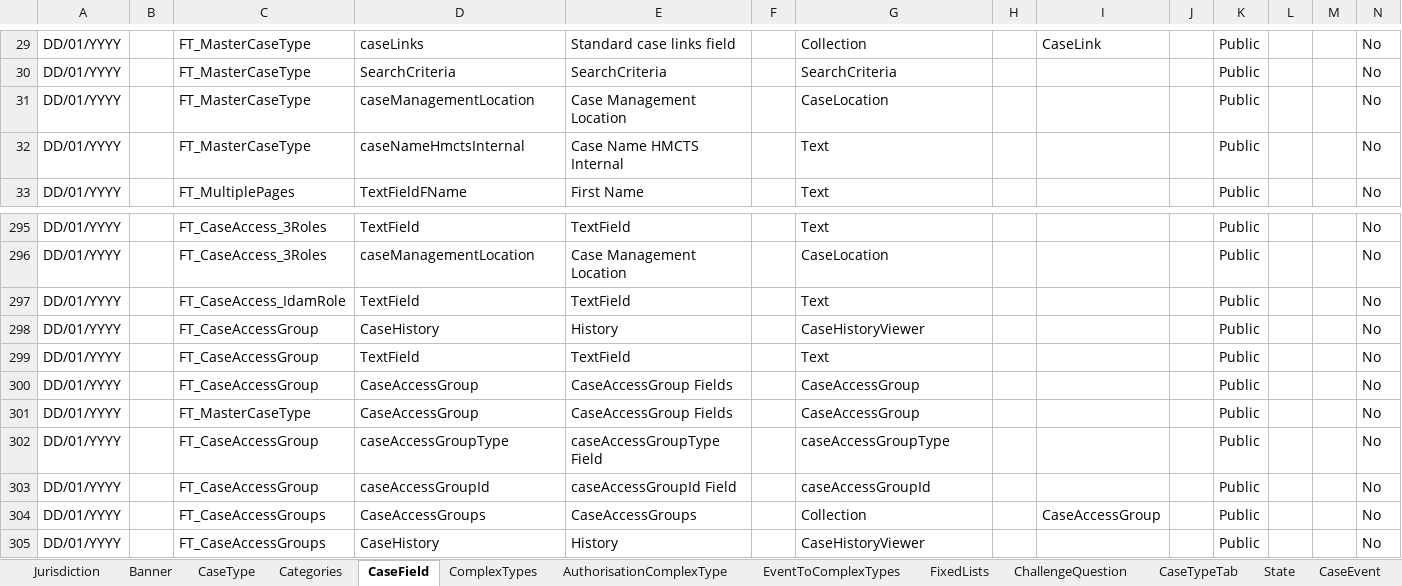
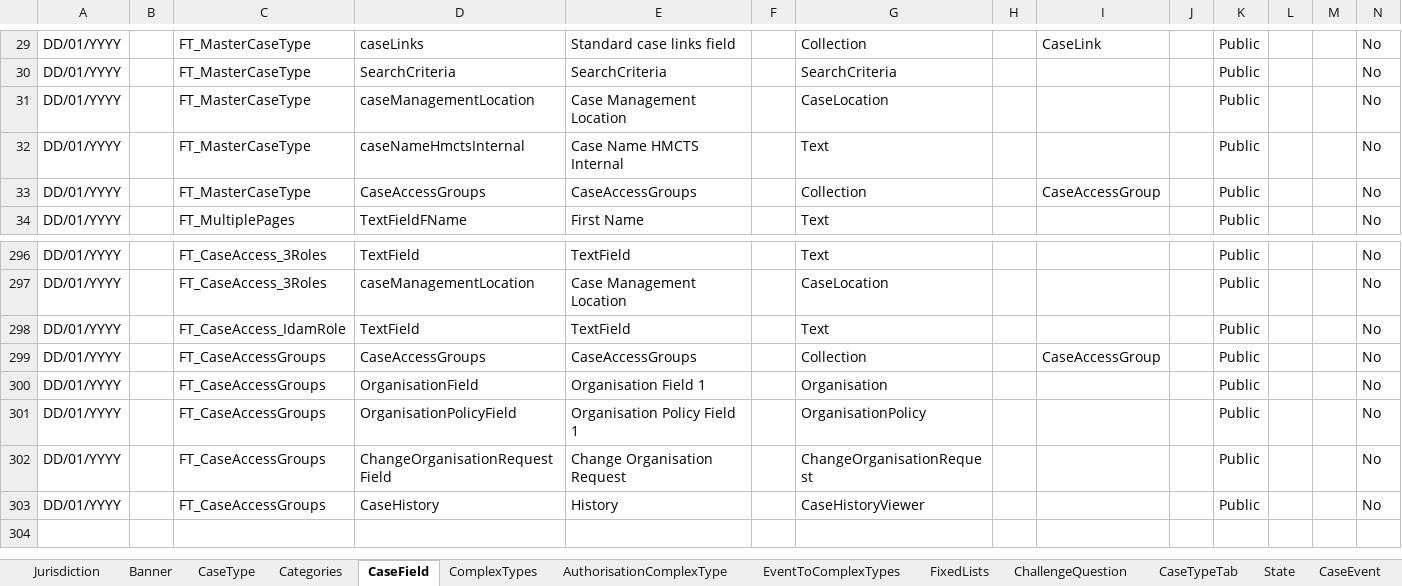
Before and after one commit to hmcts/ccd-test-definitions, an Excel workbook: src/main/resources/uk/gov/hmcts/ccd/test_definitions/excel/BEFTA_Master_Definition.xlsx, sheet CaseField, drawn as a sheet; only a part is shown, gaps mark what is left out; values as stored, in another font and other column widths than the file's, no borders; table styles not drawn; removed rows and columns are numbered as before the commit, all else as after; rows hold the shown columns only; the diff names each change by its address in the sheet, - before the commit and + after, or states it on an @@ line.

Commit message:
GA-28 Update the common code such that it updates caseAccessGroups field

```diff
--- a/src/main/resources/uk/gov/hmcts/ccd/test_definitions/excel/BEFTA_Master_Definition.xlsx (sheet CaseField)
+++ b/src/main/resources/uk/gov/hmcts/ccd/test_definitions/excel/BEFTA_Master_Definition.xlsx (sheet CaseField)
+row 33: DD/01/YYYY |  | FT_MasterCaseType | CaseAccessGroups | CaseAccessGroups |  | Collection |  | CaseAccessGroup |  | Public |  |  | No
-row 298: DD/01/YYYY |  | FT_CaseAccessGroup | CaseHistory | History |  | CaseHistoryViewer |  |  |  | Public |  |  | No
-row 299: DD/01/YYYY |  | FT_CaseAccessGroup | TextField | TextField |  | Text |  |  |  | Public |  |  | No
-row 300: DD/01/YYYY |  | FT_CaseAccessGroup | CaseAccessGroup | CaseAccessGroup Fields |  | CaseAccessGroup |  |  |  | Public |  |  | No
-row 301: DD/01/YYYY |  | FT_MasterCaseType | CaseAccessGroup | CaseAccessGroup Fields |  | CaseAccessGroup |  |  |  | Public |  |  | No
-row 302: DD/01/YYYY |  | FT_CaseAccessGroup | caseAccessGroupType | caseAccessGroupType Field |  | caseAccessGroupType |  |  |  | Public |  |  | No
-row 303: DD/01/YYYY |  | FT_CaseAccessGroup | caseAccessGroupId | caseAccessGroupId Field |  | caseAccessGroupId |  |  |  | Public |  |  | No
+row 300: DD/01/YYYY |  | FT_CaseAccessGroups | OrganisationField | Organisation Field 1 |  | Organisation |  |  |  | Public |  |  | No
+row 301: DD/01/YYYY |  | FT_CaseAccessGroups | OrganisationPolicyField | Organisation Policy Field 1 |  | OrganisationPolicy |  |  |  | Public |  |  | No
+row 302: DD/01/YYYY |  | FT_CaseAccessGroups | ChangeOrganisationRequestField | Change Organisation Request |  | ChangeOrganisationRequest |  |  |  | Public |  |  | No
```
Also changed, not shown: sheet CaseEventToFields, sheet AuthorisationCaseField, sheet CaseEvent, sheet CaseTypeTab, sheet AuthorisationComplexType, sheet AccessTypeRole, 16 more sheets, 42 other files.
